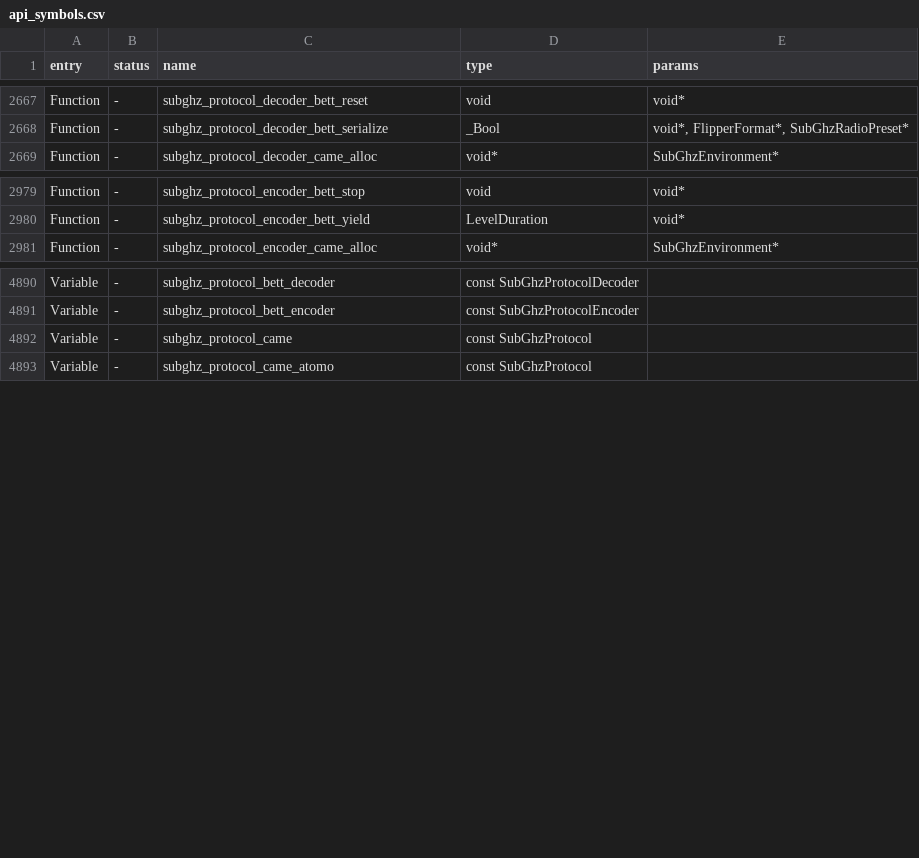
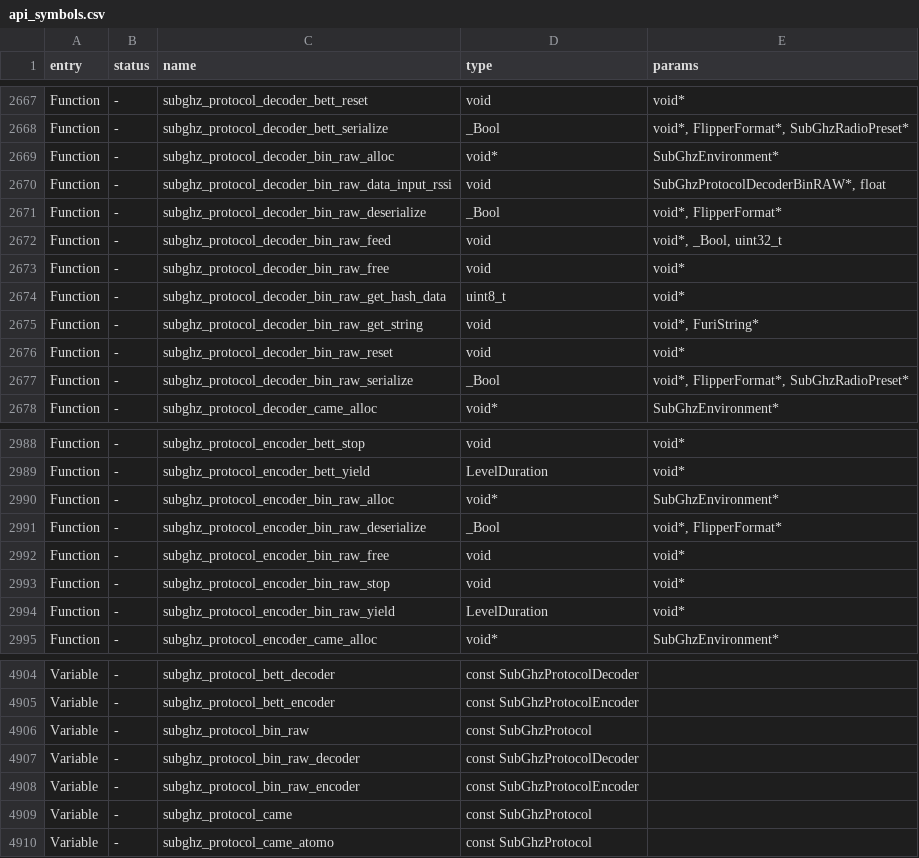
Before and after one commit to KuriGohan-Kamehameha/nXtreme-Firmware, a CSV file: firmware/targets/f7/api_symbols.csv, drawn as a sheet; only a part is shown, gaps mark what is left out; the diff covers the shown part only.

```diff
--- a/firmware/targets/f7/api_symbols.csv
+++ b/firmware/targets/f7/api_symbols.csv
@@ -2668,2 +2668,11 @@ Function,-,subghz_protocol_decoder_bett_reset,void,void*
 Function,-,subghz_protocol_decoder_bett_serialize,_Bool,"void*, FlipperFormat*, SubGhzRadioPreset*"
+Function,-,subghz_protocol_decoder_bin_raw_alloc,void*,SubGhzEnvironment*
+Function,-,subghz_protocol_decoder_bin_raw_data_input_rssi,void,"SubGhzProtocolDecoderBinRAW*, float"
+Function,-,subghz_protocol_decoder_bin_raw_deserialize,_Bool,"void*, FlipperFormat*"
+Function,-,subghz_protocol_decoder_bin_raw_feed,void,"void*, _Bool, uint32_t"
+Function,-,subghz_protocol_decoder_bin_raw_free,void,void*
+Function,-,subghz_protocol_decoder_bin_raw_get_hash_data,uint8_t,void*
+Function,-,subghz_protocol_decoder_bin_raw_get_string,void,"void*, FuriString*"
+Function,-,subghz_protocol_decoder_bin_raw_reset,void,void*
+Function,-,subghz_protocol_decoder_bin_raw_serialize,_Bool,"void*, FlipperFormat*, SubGhzRadioPreset*"
 Function,-,subghz_protocol_decoder_came_alloc,void*,SubGhzEnvironment*
@@ -2980,2 +2989,7 @@ Function,-,subghz_protocol_encoder_bett_stop,void,void*
 Function,-,subghz_protocol_encoder_bett_yield,LevelDuration,void*
+Function,-,subghz_protocol_encoder_bin_raw_alloc,void*,SubGhzEnvironment*
+Function,-,subghz_protocol_encoder_bin_raw_deserialize,_Bool,"void*, FlipperFormat*"
+Function,-,subghz_protocol_encoder_bin_raw_free,void,void*
+Function,-,subghz_protocol_encoder_bin_raw_stop,void,void*
+Function,-,subghz_protocol_encoder_bin_raw_yield,LevelDuration,void*
 Function,-,subghz_protocol_encoder_came_alloc,void*,SubGhzEnvironment*
@@ -4891,2 +4905,5 @@ Variable,-,subghz_protocol_bett_decoder,const SubGhzProtocolDecoder,
 Variable,-,subghz_protocol_bett_encoder,const SubGhzProtocolEncoder,
+Variable,-,subghz_protocol_bin_raw,const SubGhzProtocol,
+Variable,-,subghz_protocol_bin_raw_decoder,const SubGhzProtocolDecoder,
+Variable,-,subghz_protocol_bin_raw_encoder,const SubGhzProtocolEncoder,
 Variable,-,subghz_protocol_came,const SubGhzProtocol,
```
Also changed, not shown: 4 edited cells elsewhere in this file, 5 other files.
